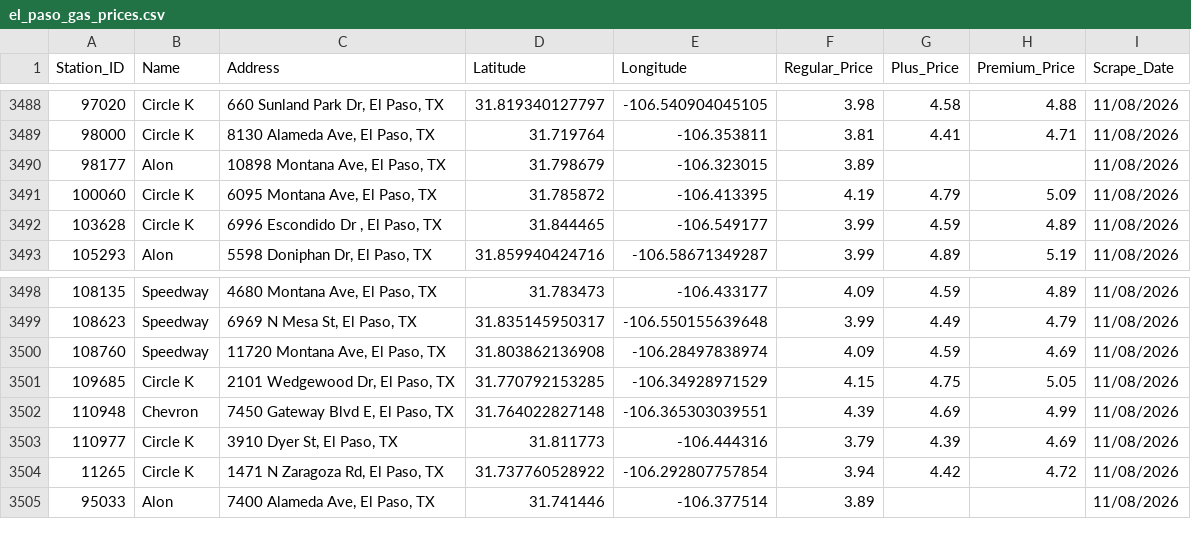
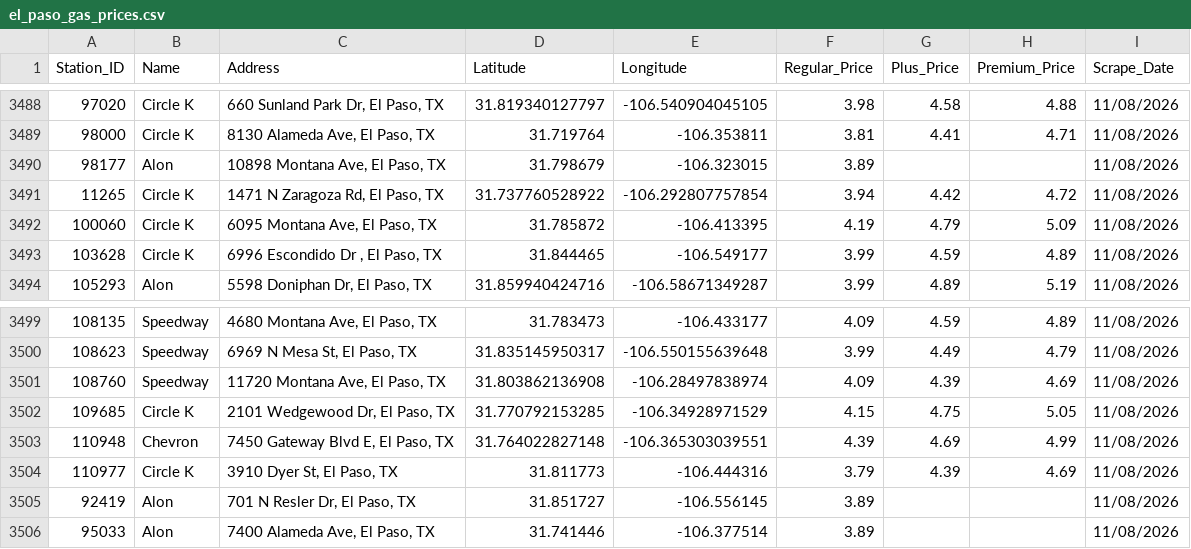
Before and after one commit to hoffmanap/epgas, a CSV file: el_paso_gas_prices.csv, drawn as a sheet; only a part is shown, gaps mark what is left out; addresses are those after the commit; the diff names each change by its address in the sheet, - before the commit and + after, or states it on an @@ line.

```diff
--- a/el_paso_gas_prices.csv
+++ b/el_paso_gas_prices.csv
@@ row 3504 moved to row 3491: 11265 @@
-G3501 (Plus_Price): 4.59
+G3501 (Plus_Price): 4.39
+row 3505: 92419 | Alon | 701 N Resler Dr, El Paso, TX | 31.851727 | -106.556145 | 3.89 |  |  | 11/08/2026
```
Also changed, not shown: station_price_history.csv.
